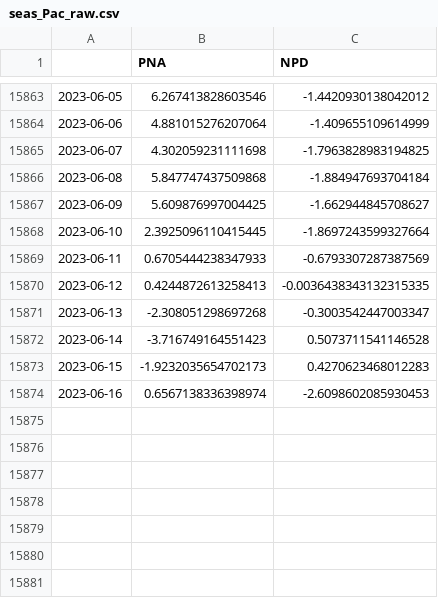
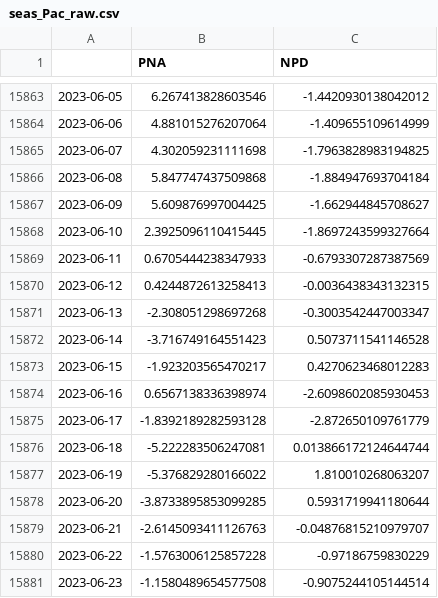
Before and after one commit to linusmagnusson/clint_ts_output, a CSV file: seas_Pac_raw.csv, drawn as a sheet; only a part is shown, gaps mark what is left out.

```diff
--- a/seas_Pac_raw.csv
+++ b/seas_Pac_raw.csv
@@ -15869,6 +15869,13 @@
 2023-06-11,0.6705444238347933,-0.6793307287387569
-2023-06-12,0.4244872613258413,-0.0036438343132315335
+2023-06-12,0.4244872613258413,-0.0036438343132315
 2023-06-13,-2.308051298697268,-0.3003542447003347
 2023-06-14,-3.716749164551423,0.5073711541146528
-2023-06-15,-1.9232035654702173,0.4270623468012283
+2023-06-15,-1.923203565470217,0.4270623468012283
 2023-06-16,0.6567138336398974,-2.6098602085930453
+2023-06-17,-1.8392189282593128,-2.872650109761779
+2023-06-18,-5.222283506247081,0.013866172124644744
+2023-06-19,-5.376829280166022,1.810010268063207
+2023-06-20,-3.8733895853099285,0.5931719941180644
+2023-06-21,-2.6145093411126763,-0.04876815210979707
+2023-06-22,-1.5763006125857228,-0.97186759830229
+2023-06-23,-1.1580489654577508,-0.9075244105144514
```
Also changed, not shown: area_AO1000_raw.csv, area_AO500_raw.csv, 12 other files.
